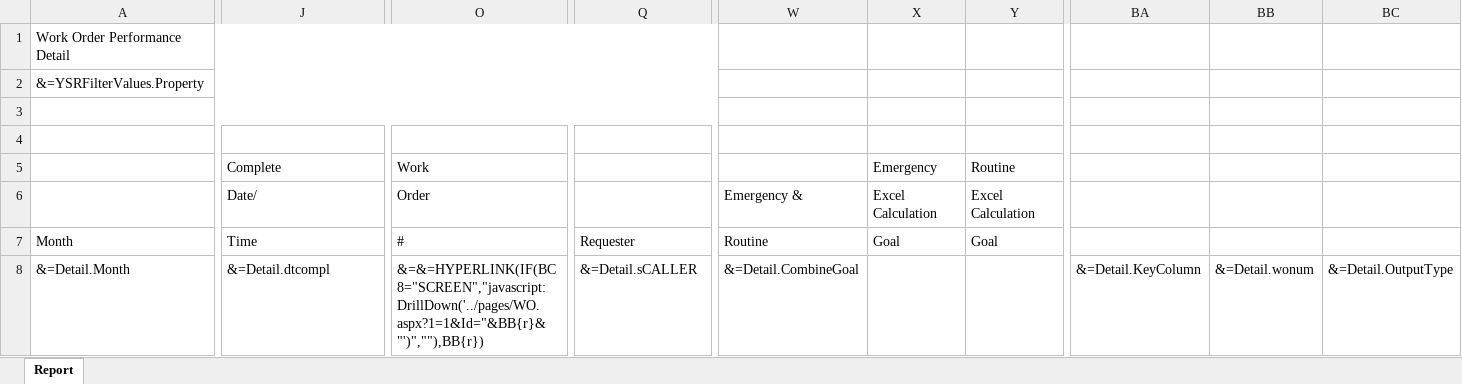
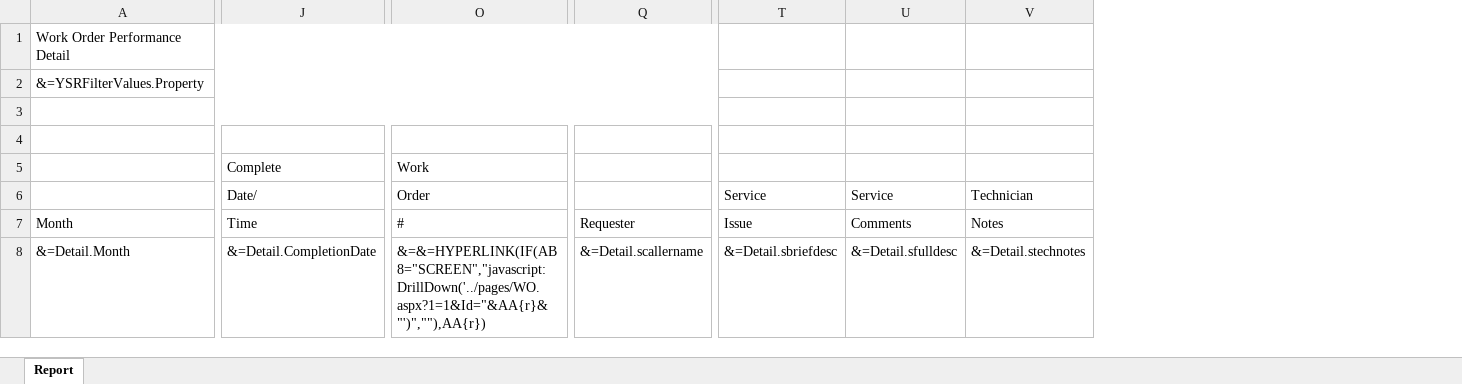
Before and after one commit to MessiDaGod/LMH-Work-Order-Performance-Detail, an Excel workbook: LMH_WO_Performance_Detail.xlsx, sheet Report, drawn as a sheet; only a part is shown, gaps mark what is left out; values as stored, in another font and other column widths than the file's, no cell formats; removed rows and columns are numbered as before the commit, all else as after; the diff covers the shown part only; the diff names each change by its address in the sheet, - before the commit and + after, or states it on an @@ line.

```diff
--- a/LMH_WO_Performance_Detail.xlsx (sheet Report)
+++ b/LMH_WO_Performance_Detail.xlsx (sheet Report)
-column W, rows 6-8: Emergency & | Routine | &=Detail.CombineGoal
-column X, rows 5-7: Emergency | Excel Calculation | Goal
-column Y, rows 5-7: Routine | Excel Calculation | Goal
@@ column T unhidden, rows 6-8: Service | Issue | &=Detail.sbriefdesc @@
@@ column U unhidden, rows 6-8: Service | Comments | &=Detail.sfulldesc @@
@@ column V unhidden, rows 6-8: Technician | Notes | &=Detail.stechnotes @@
-column BA, row 8: &=Detail.KeyColumn
-column BB, row 8: &=Detail.wonum
-column BC, row 8: &=Detail.OutputType
-J8: &=Detail.dtcompl
+J8: &=Detail.CompletionDate
-O8: &=&=HYPERLINK(IF(BC8="SCREEN","javascript:DrillDown('../pages/WO.aspx?1=1&Id="&BB{r}&"')",""),BB{r})
+O8: &=&=HYPERLINK(IF(AB8="SCREEN","javascript:DrillDown('../pages/WO.aspx?1=1&Id="&AA{r}&"')",""),AA{r})
-Q8: &=Detail.sCALLER
+Q8: &=Detail.scallername
```
Also changed, not shown: 24 removed columns and 1 edited cell elsewhere in this sheet, cell formats, hidden cells, 1 other file.
